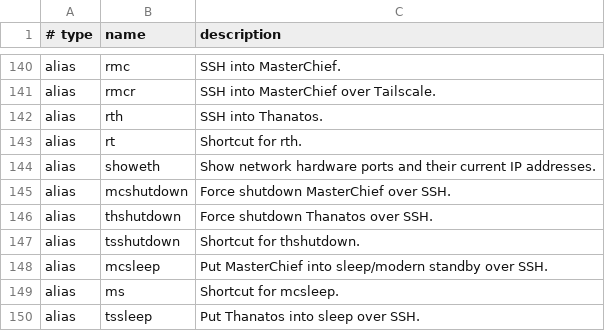
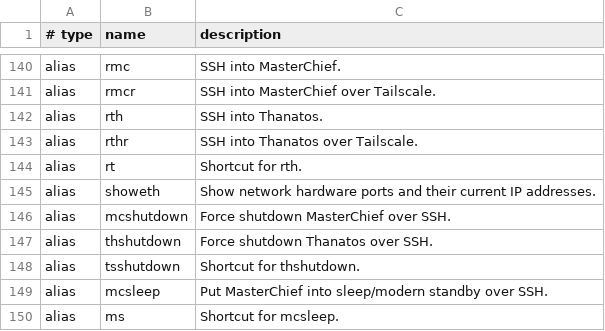
Before and after one commit to AndiOliverIon/mac-forge, a TSV file: configs/alias-descriptions.tsv, drawn as a sheet; only a part is shown, gaps mark what is left out; the shorter side is filled out with more unchanged rows.

Commit message:
Add Thanatos Tailscale SSH alias
Add rthr as the remote Thanatos SSH shortcut backed by the thanatos-ts hosts entry, mirror it in Linux aliases, and document it for the alias helper.

```diff
--- a/configs/alias-descriptions.tsv
+++ b/configs/alias-descriptions.tsv
@@ -142,2 +142,3 @@ alias	rmcr	SSH into MasterChief over Tailscale.
 alias	rth	SSH into Thanatos.
+alias	rthr	SSH into Thanatos over Tailscale.
 alias	rt	Shortcut for rth.
```
Also changed, not shown: 2 other files.
